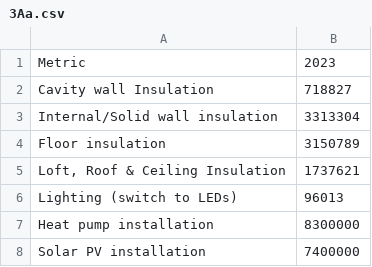
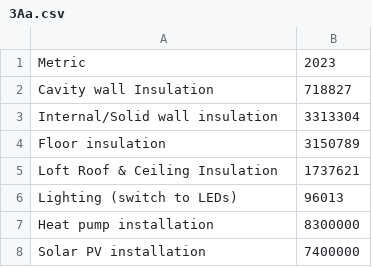
Before and after one commit to somechrisguy/arran-energy-dashboard, a CSV file: public/data/3Aa.csv, drawn as a sheet.

```diff
--- a/public/data/3Aa.csv
+++ b/public/data/3Aa.csv
@@ -4,3 +4,3 @@ Internal/Solid wall insulation,3313304
 Floor insulation,3150789
-"Loft, Roof & Ceiling Insulation",1737621
+Loft Roof & Ceiling Insulation,1737621
 Lighting (switch to LEDs),96013
```
Also changed, not shown: public/data/2a.csv, public/data/4Aa.csv, 25 other files.
